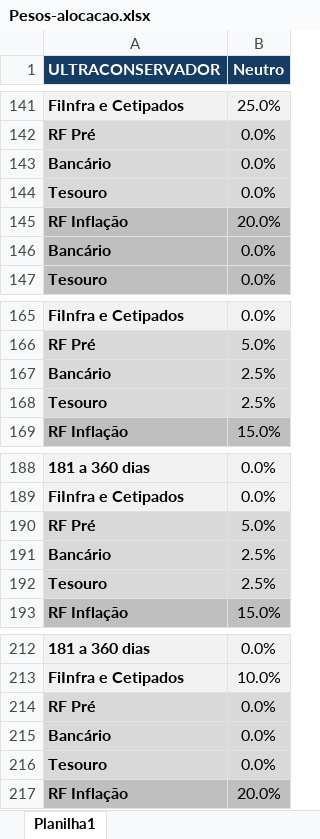
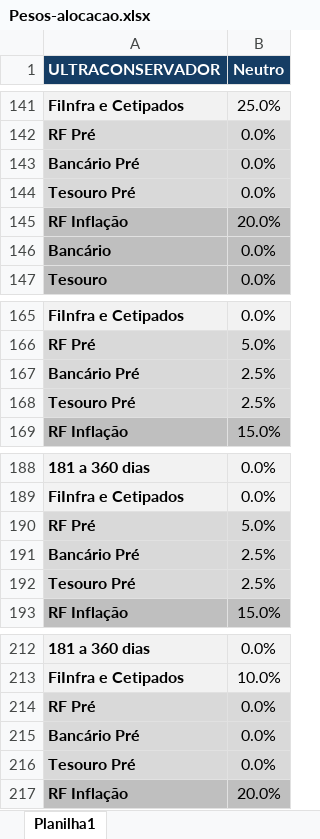
Before and after one commit to AloacaoMWealth/alocationmwealth, an Excel workbook: Pesos-alocacao.xlsx, sheet Planilha1, drawn as a sheet; only a part is shown, gaps mark what is left out; values as stored, in another font and other column widths than the file's, no borders; the diff covers the shown part only; the diff names each change by its address in the sheet, - before the commit and + after, or states it on an @@ line.

```diff
--- a/Pesos-alocacao.xlsx (sheet Planilha1)
+++ b/Pesos-alocacao.xlsx (sheet Planilha1)
-A143 (ULTRACONSERVADOR): Bancário
+A143 (ULTRACONSERVADOR): Bancário Pré
-A144 (ULTRACONSERVADOR): Tesouro
+A144 (ULTRACONSERVADOR): Tesouro Pré
-A167 (ULTRACONSERVADOR): Bancário
+A167 (ULTRACONSERVADOR): Bancário Pré
-A168 (ULTRACONSERVADOR): Tesouro
+A168 (ULTRACONSERVADOR): Tesouro Pré
-A191 (ULTRACONSERVADOR): Bancário
+A191 (ULTRACONSERVADOR): Bancário Pré
-A192 (ULTRACONSERVADOR): Tesouro
+A192 (ULTRACONSERVADOR): Tesouro Pré
-A215 (ULTRACONSERVADOR): Bancário
+A215 (ULTRACONSERVADOR): Bancário Pré
-A216 (ULTRACONSERVADOR): Tesouro
+A216 (ULTRACONSERVADOR): Tesouro Pré
```
Also changed, not shown: 10 edited cells elsewhere in this sheet.
